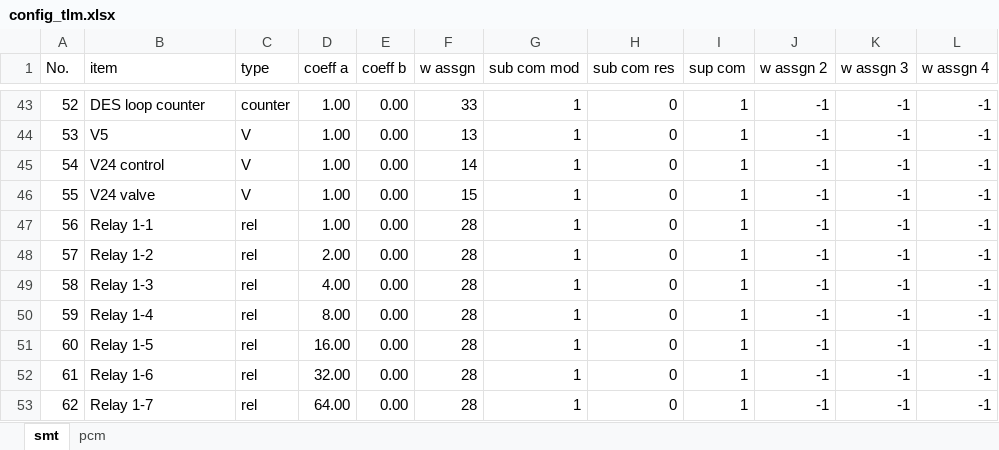
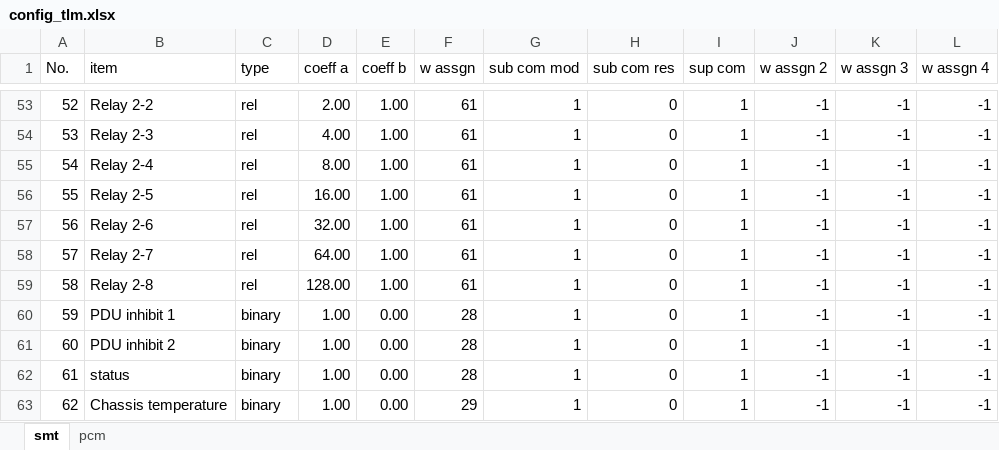
Before and after one commit to akirakawasaki/DES-QL, an Excel workbook: kawa_smt/config_tlm.xlsx, sheet smt, drawn as a sheet; only a part is shown, gaps mark what is left out; values as stored, in another font and other column widths than the file's, no borders; addresses are those after the commit; the diff covers the shown part only; the diff names each change by its address in the sheet, - before the commit and + after, or states it on an @@ line.

```diff
--- a/kawa_smt/config_tlm.xlsx (sheet smt)
+++ b/kawa_smt/config_tlm.xlsx (sheet smt)
-B53 (item): DES loop counter
+B53 (item): Relay 2-2
-C53 (type): counter
+C53 (type): rel
-D53 (coeff a): 1.00
+D53 (coeff a): 2.00
-E53:E59 (coeff b): 0.00
+E53:E59 (coeff b): 1.00
-F53 (w assgn): 33
+F53 (w assgn): 61
-B54 (item): V5
+B54 (item): Relay 2-3
-C54:C56 (type): V
+C54:C56 (type): rel
-D54 (coeff a): 1.00
+D54 (coeff a): 4.00
-F54 (w assgn): 13
+F54 (w assgn): 61
-B55 (item): V24 control
+B55 (item): Relay 2-4
-D55 (coeff a): 1.00
+D55 (coeff a): 8.00
-F55 (w assgn): 14
+F55 (w assgn): 61
-B56 (item): V24 valve
+B56 (item): Relay 2-5
-D56 (coeff a): 1.00
+D56 (coeff a): 16.00
-F56 (w assgn): 15
+F56 (w assgn): 61
-B57 (item): Relay 1-1
+B57 (item): Relay 2-6
-D57 (coeff a): 1.00
+D57 (coeff a): 32.00
-F57:F59 (w assgn): 28
+F57:F59 (w assgn): 61
-B58 (item): Relay 1-2
+B58 (item): Relay 2-7
-D58 (coeff a): 2.00
+D58 (coeff a): 64.00
-B59 (item): Relay 1-3
+B59 (item): Relay 2-8
-D59 (coeff a): 4.00
+D59 (coeff a): 128.00
-B60 (item): Relay 1-4
+B60 (item): PDU inhibit 1
-C60:C63 (type): rel
+C60:C63 (type): binary
-D60 (coeff a): 8.00
+D60 (coeff a): 1.00
-B61 (item): Relay 1-5
+B61 (item): PDU inhibit 2
-D61 (coeff a): 16.00
+D61 (coeff a): 1.00
-B62 (item): Relay 1-6
+B62 (item): status
-D62 (coeff a): 32.00
+D62 (coeff a): 1.00
-B63 (item): Relay 1-7
+B63 (item): Chassis temperature
-D63 (coeff a): 64.00
+D63 (coeff a): 1.00
-F63 (w assgn): 28
+F63 (w assgn): 29
```
Also changed, not shown: 10 added rows, 10 removed rows and 39 edited cells elsewhere in this sheet, sheet pcm, 6 other files.
